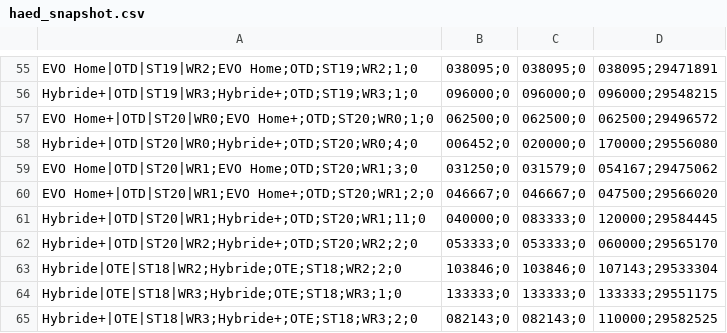
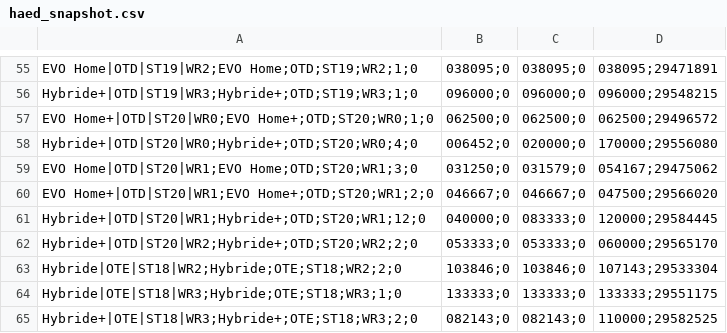
Before and after one commit to Jovanand/SHE-Learning-Uploads, a CSV file: haed_snapshot.csv, drawn as a sheet; only a part is shown, gaps mark what is left out.

Commit message:
CSV snapshot @ 2026-04-07T16:55:53.719Z

```diff
--- a/haed_snapshot.csv
+++ b/haed_snapshot.csv
@@ -60,3 +60,3 @@ EVO Home|OTD|ST20|WR1;EVO Home;OTD;ST20;WR1;3;0,031250;0,031579;0,054167;2947506
 EVO Home+|OTD|ST20|WR1;EVO Home+;OTD;ST20;WR1;2;0,046667;0,046667;0,047500;29566020
-Hybride+|OTD|ST20|WR1;Hybride+;OTD;ST20;WR1;11;0,040000;0,083333;0,120000;29584445
+Hybride+|OTD|ST20|WR1;Hybride+;OTD;ST20;WR1;12;0,040000;0,083333;0,120000;29584445
 Hybride+|OTD|ST20|WR2;Hybride+;OTD;ST20;WR2;2;0,053333;0,053333;0,060000;29565170
```
